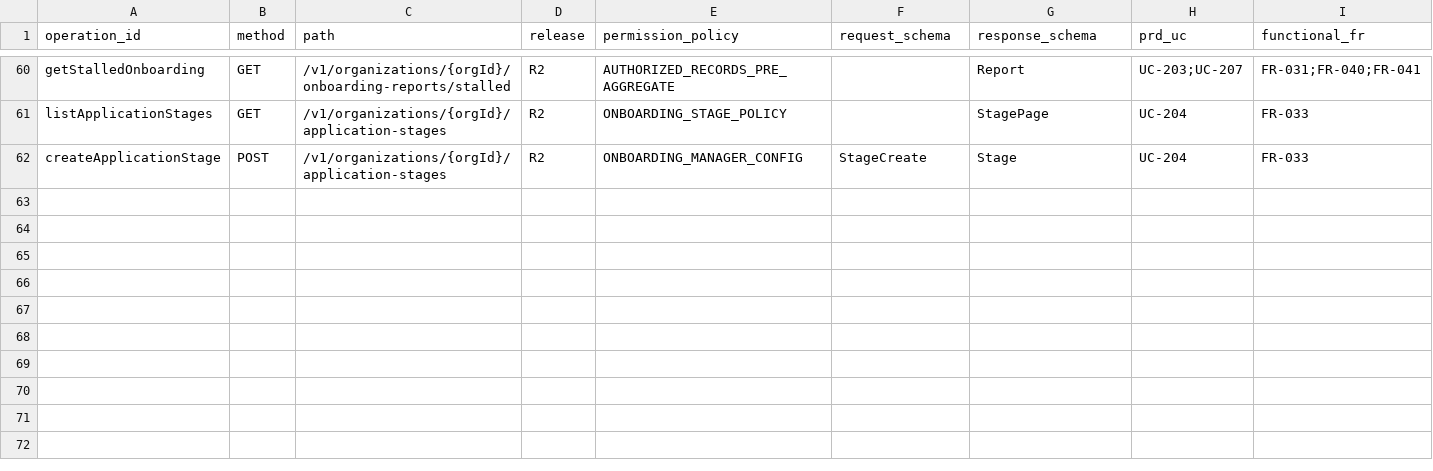
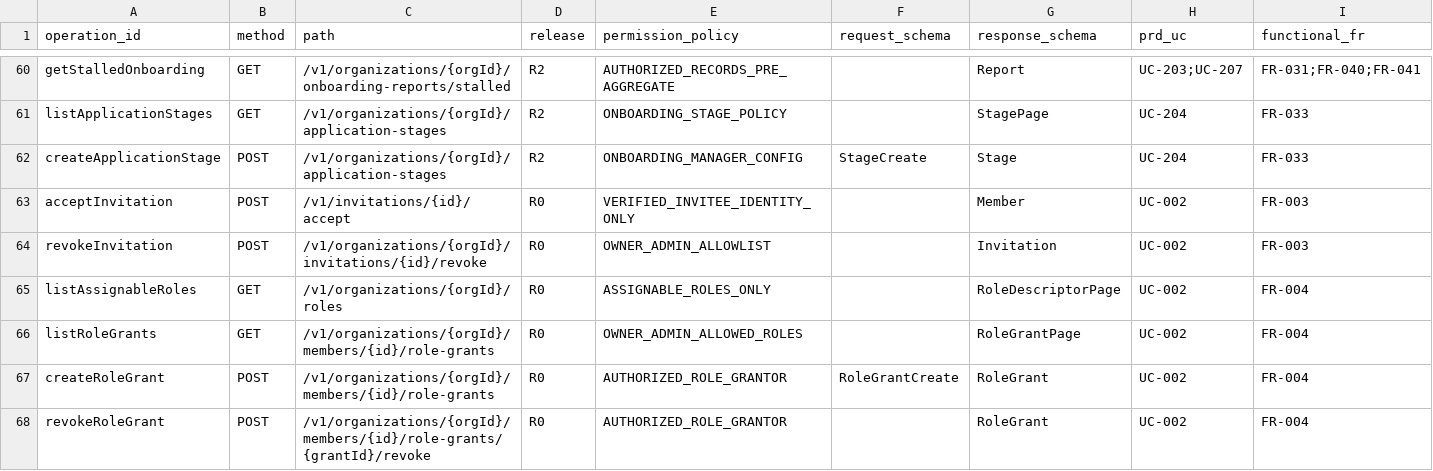
Before and after one commit to owaisprog/Zoho-Clone, a CSV file: docs/api/api-traceability.csv, drawn as a sheet; only a part is shown, gaps mark what is left out; rows hold the shown columns only; the diff names each change by its address in the sheet, - before the commit and + after, or states it on an @@ line.

Commit message:
docs(P1.08): trace 67 API operations including invitation and role grants

```diff
--- a/docs/api/api-traceability.csv
+++ b/docs/api/api-traceability.csv
+row 63: acceptInvitation | POST | /v1/invitations/{id}/accept | R0 | VERIFIED_INVITEE_IDENTITY_ONLY |  | Member | UC-002 | FR-003
+row 64: revokeInvitation | POST | /v1/organizations/{orgId}/invitations/{id}/revoke | R0 | OWNER_ADMIN_ALLOWLIST |  | Invitation | UC-002 | FR-003
+row 65: listAssignableRoles | GET | /v1/organizations/{orgId}/roles | R0 | ASSIGNABLE_ROLES_ONLY |  | RoleDescriptorPage | UC-002 | FR-004
+row 66: listRoleGrants | GET | /v1/organizations/{orgId}/members/{id}/role-grants | R0 | OWNER_ADMIN_ALLOWED_ROLES |  | RoleGrantPage | UC-002 | FR-004
+row 67: createRoleGrant | POST | /v1/organizations/{orgId}/members/{id}/role-grants | R0 | AUTHORIZED_ROLE_GRANTOR | RoleGrantCreate | RoleGrant | UC-002 | FR-004
+row 68: revokeRoleGrant | POST | /v1/organizations/{orgId}/members/{id}/role-grants/{grantId}/revoke | R0 | AUTHORIZED_ROLE_GRANTOR |  | RoleGrant | UC-002 | FR-004
```
